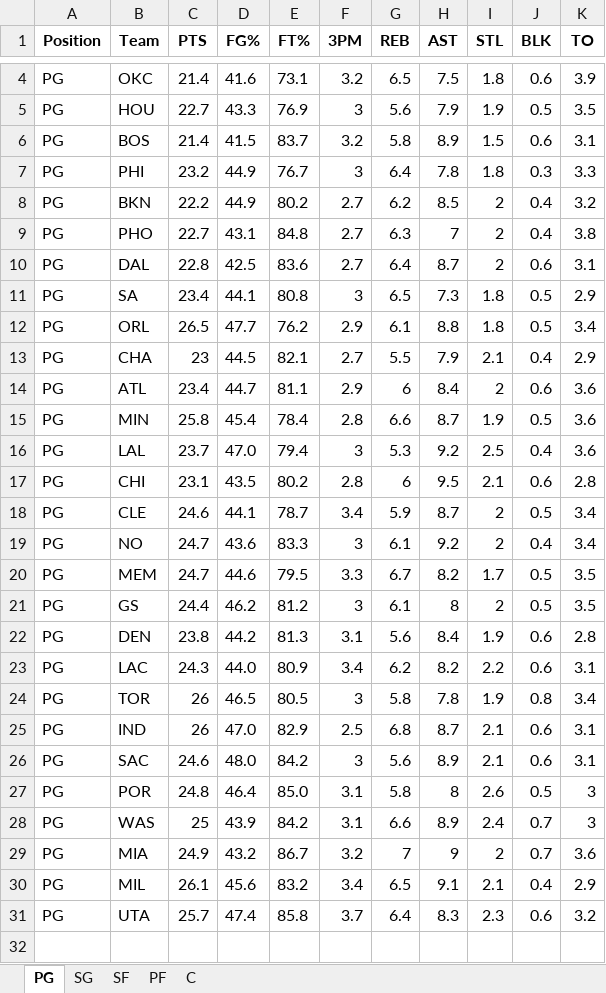
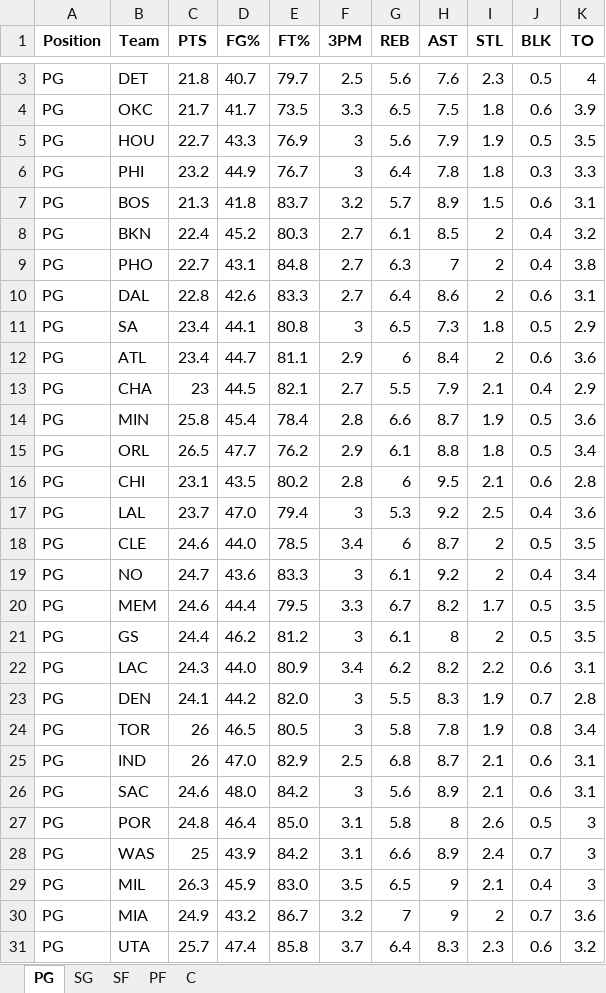
Before and after one commit to mithun-s14/prop_model, an Excel workbook: backend/nba_defense_data.xlsx, sheet PG, drawn as a sheet; only a part is shown, gaps mark what is left out; values as stored, in another font and other column widths than the file's, no borders; removed rows and columns are numbered as before the commit, all else as after; the diff covers the shown part only; the diff names each change by its address in the sheet, - before the commit and + after, or states it on an @@ line.

```diff
--- a/backend/nba_defense_data.xlsx (sheet PG)
+++ b/backend/nba_defense_data.xlsx (sheet PG)
+row 3: PG | DET | 21.8 | 40.7 | 79.7 | 2.5 | 5.6 | 7.6 | 2.3 | 0.5 | 4
-C4 (PTS): 21.4
+C4 (PTS): 21.7
-D4 (FG%): 41.6
+D4 (FG%): 41.7
-E4 (FT%): 73.1
+E4 (FT%): 73.5
-F4 (3PM): 3.2
+F4 (3PM): 3.3
-row 6: PG | BOS | 21.4 | 41.5 | 83.7 | 3.2 | 5.8 | 8.9 | 1.5 | 0.6 | 3.1
+row 7: PG | BOS | 21.3 | 41.8 | 83.7 | 3.2 | 5.7 | 8.9 | 1.5 | 0.6 | 3.1
-C8 (PTS): 22.2
+C8 (PTS): 22.4
-D8 (FG%): 44.9
+D8 (FG%): 45.2
-E8 (FT%): 80.2
+E8 (FT%): 80.3
-G8 (REB): 6.2
+G8 (REB): 6.1
-D10 (FG%): 42.5
+D10 (FG%): 42.6
-E10 (FT%): 83.6
+E10 (FT%): 83.3
-H10 (AST): 8.7
+H10 (AST): 8.6
@@ row 14 moved to row 12: PG @@
@@ row 15 moved to row 14: PG @@
@@ row 17 moved to row 16: PG @@
-D18 (FG%): 44.1
+D18 (FG%): 44.0
-E18 (FT%): 78.7
+E18 (FT%): 78.5
-G18 (REB): 5.9
+G18 (REB): 6
-K18 (TO): 3.4
+K18 (TO): 3.5
-C20 (PTS): 24.7
+C20 (PTS): 24.6
-D20 (FG%): 44.6
+D20 (FG%): 44.4
-row 22: PG | DEN | 23.8 | 44.2 | 81.3 | 3.1 | 5.6 | 8.4 | 1.9 | 0.6 | 2.8
+row 23: PG | DEN | 24.1 | 44.2 | 82.0 | 3 | 5.5 | 8.3 | 1.9 | 0.7 | 2.8
+row 29: PG | MIL | 26.3 | 45.9 | 83.0 | 3.5 | 6.5 | 9 | 2.1 | 0.4 | 3
-row 30: PG | MIL | 26.1 | 45.6 | 83.2 | 3.4 | 6.5 | 9.1 | 2.1 | 0.4 | 2.9
```
Also changed, not shown: 1 removed row and 5 edited cells elsewhere in this sheet, sheet SG, sheet C, sheet PF, sheet SF, 3 other files.
